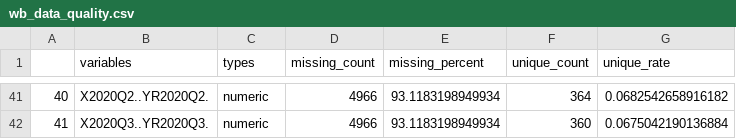
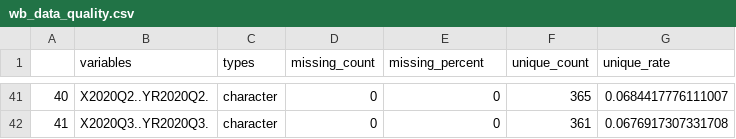
Before and after one commit to natesheehan/sdg_10C, a CSV file: data/wb_data_quality.csv, drawn as a sheet; only a part is shown, gaps mark what is left out; the diff covers the shown part only.

```diff
--- a/data/wb_data_quality.csv
+++ b/data/wb_data_quality.csv
@@ -41,2 +41,2 @@
-"40","X2020Q2..YR2020Q2.","numeric",4966,93.1183198949934,364,0.0682542658916182
-"41","X2020Q3..YR2020Q3.","numeric",4966,93.1183198949934,360,0.0675042190136884
+"40","X2020Q2..YR2020Q2.","character",0,0,365,0.0684417776111007
+"41","X2020Q3..YR2020Q3.","character",0,0,361,0.0676917307331708
```
Also changed, not shown: 165 edited cells elsewhere in this file, 3 other files.
